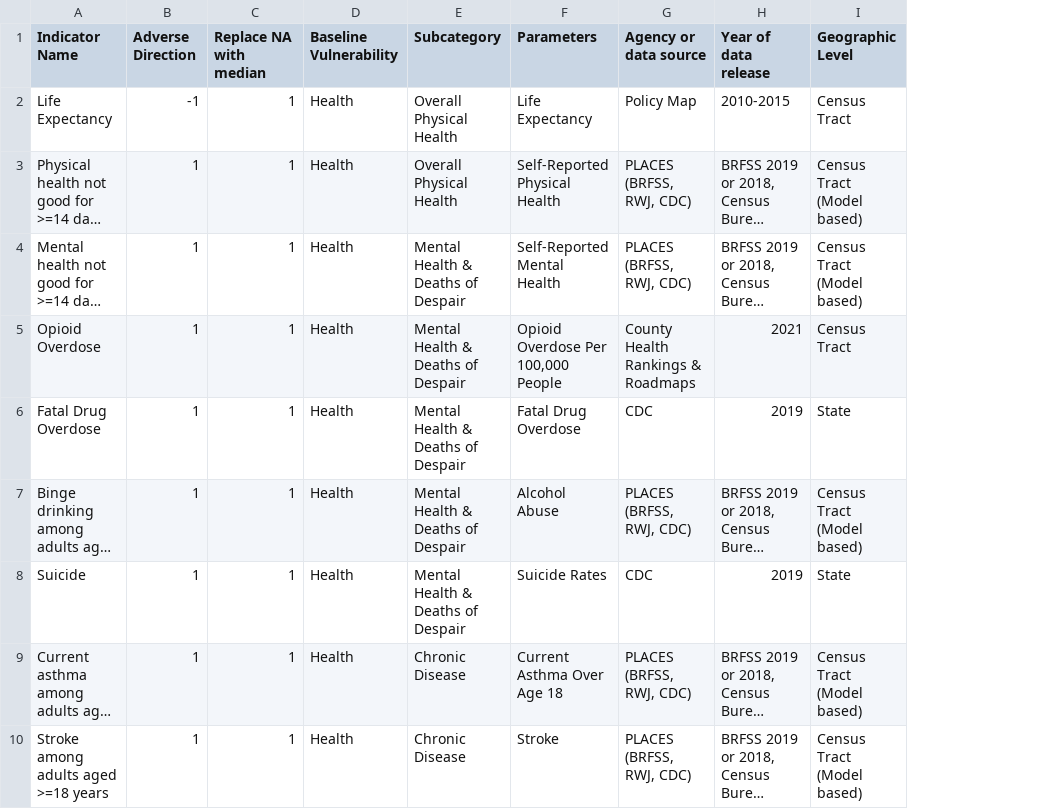
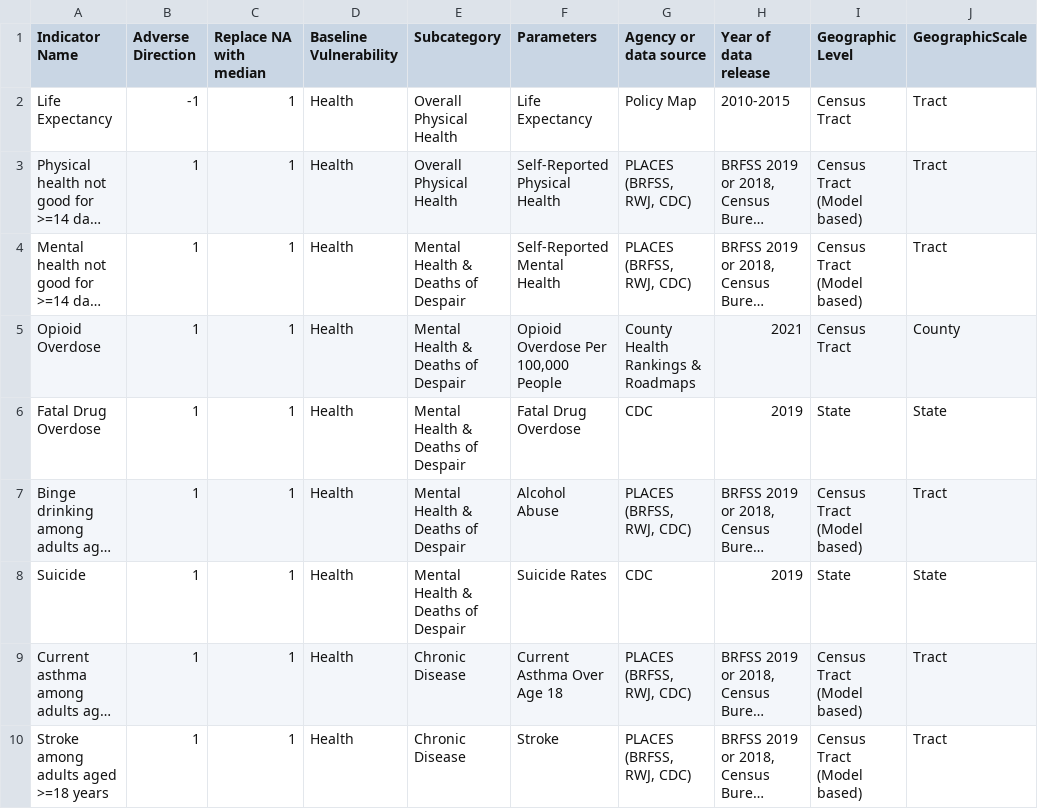
Before and after one commit to wachiuphd/CVI, a CSV file: CVI_indicators_current.csv, drawn as a sheet; only a part is shown; long unchanged cells end in …; the diff names each change by its address in the sheet, - before the commit and + after, or states it on an @@ line.

```diff
--- a/CVI_indicators_current.csv
+++ b/CVI_indicators_current.csv
+column J (GeographicScale), rows 2-10: Tract | Tract | Tract | County | State | Tract | State | Tract | Tract
```
Also changed, not shown: CVI_master.csv, 3 other files.
